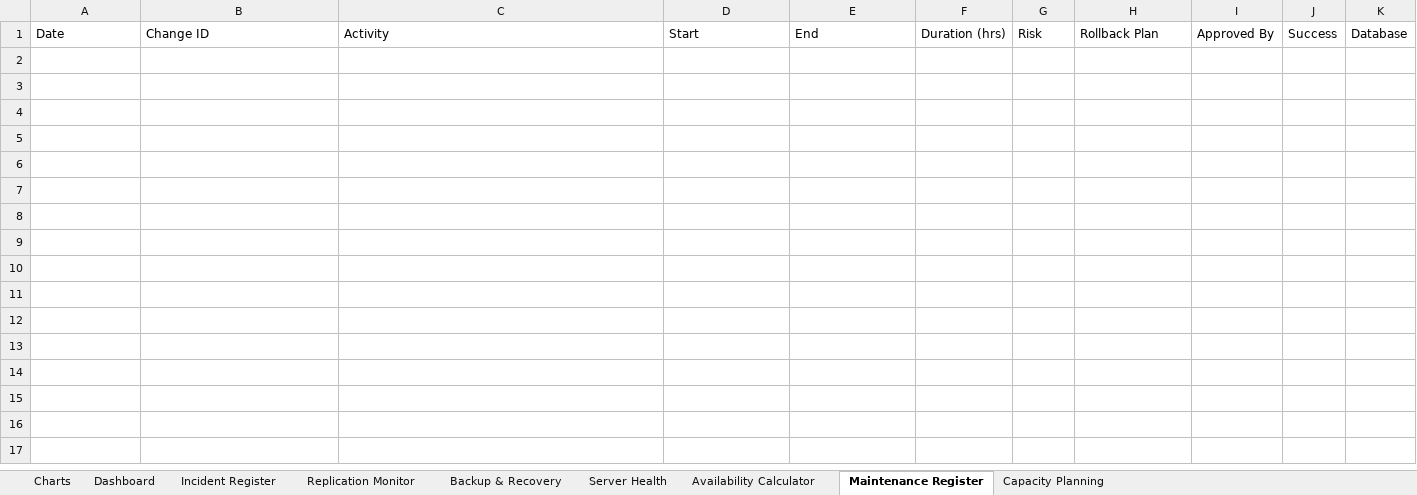
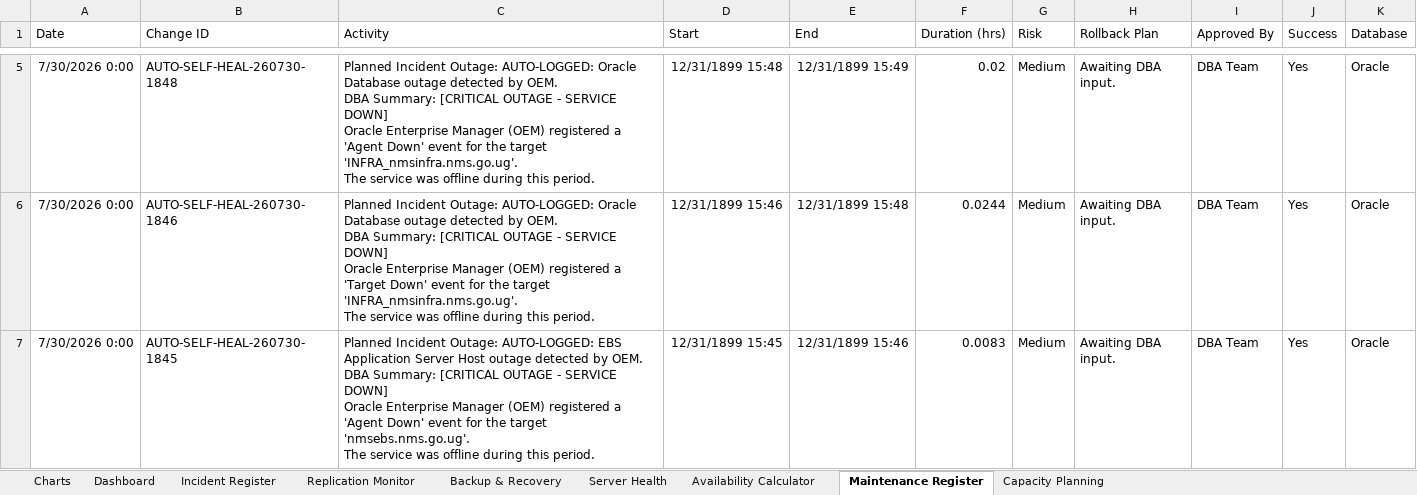
Before and after one commit to AKamahunde/DBA_Uptime_tracker, an Excel workbook: DBA_Operations_Uptime_Tracker.xlsx, sheet Maintenance Register, drawn as a sheet; only a part is shown, gaps mark what is left out; values as stored, in another font and other column widths than the file's, no borders; conditional formats and table styles not drawn; ↵ is a line break in a cell; the diff covers the shown part only; the diff names each change by its address in the sheet, - before the commit and + after, or states it on an @@ line.

```diff
--- a/DBA_Operations_Uptime_Tracker.xlsx (sheet Maintenance Register)
+++ b/DBA_Operations_Uptime_Tracker.xlsx (sheet Maintenance Register)
+row 5: 7/30/2026 0:00 | AUTO-SELF-HEAL-260730-1848 | Planned Incident Outage: AUTO-LOGGED: Oracle Database outage detected by OEM. ↵ DBA Summary: [CRITICAL OUTAGE - SERVICE DOWN] ↵ Oracle Enterprise Manager (OEM) registered a 'Agent Down' event for the target 'INFRA_nmsinfra.nms.go.ug'. ↵ The service was offline during this period. | 12/31/1899 15:48 | 12/31/1899 15:49 | 0.02 | Medium | Awaiting DBA input. | DBA Team | Yes | Oracle
+row 6: 7/30/2026 0:00 | AUTO-SELF-HEAL-260730-1846 | Planned Incident Outage: AUTO-LOGGED: Oracle Database outage detected by OEM. ↵ DBA Summary: [CRITICAL OUTAGE - SERVICE DOWN] ↵ Oracle Enterprise Manager (OEM) registered a 'Target Down' event for the target 'INFRA_nmsinfra.nms.go.ug'. ↵ The service was offline during this period. | 12/31/1899 15:46 | 12/31/1899 15:48 | 0.0244 | Medium | Awaiting DBA input. | DBA Team | Yes | Oracle
+row 7: 7/30/2026 0:00 | AUTO-SELF-HEAL-260730-1845 | Planned Incident Outage: AUTO-LOGGED: EBS Application Server Host outage detected by OEM. ↵ DBA Summary: [CRITICAL OUTAGE - SERVICE DOWN] ↵ Oracle Enterprise Manager (OEM) registered a 'Agent Down' event for the target 'nmsebs.nms.go.ug'. ↵ The service was offline during this period. | 12/31/1899 15:45 | 12/31/1899 15:46 | 0.0083 | Medium | Awaiting DBA input. | DBA Team | Yes | Oracle
```
Also changed, not shown: 3 added rows elsewhere in this sheet, sheet Server Health, sheet Incident Register, sheet Backup & Recovery, sheet Charts, sheet Capacity Planning, sheet Availability Calculator, 2 more sheets, formulas that keep their value, charts or pictures, 5 other files.
